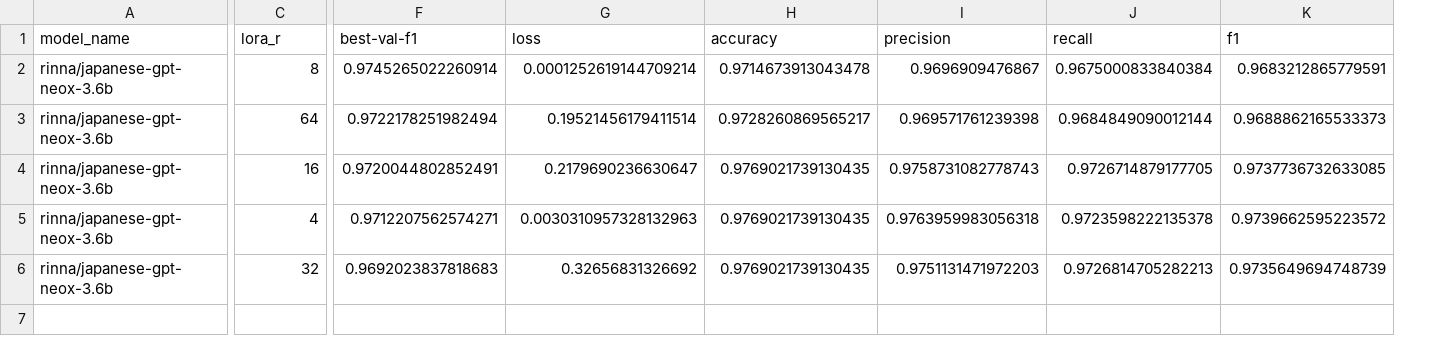
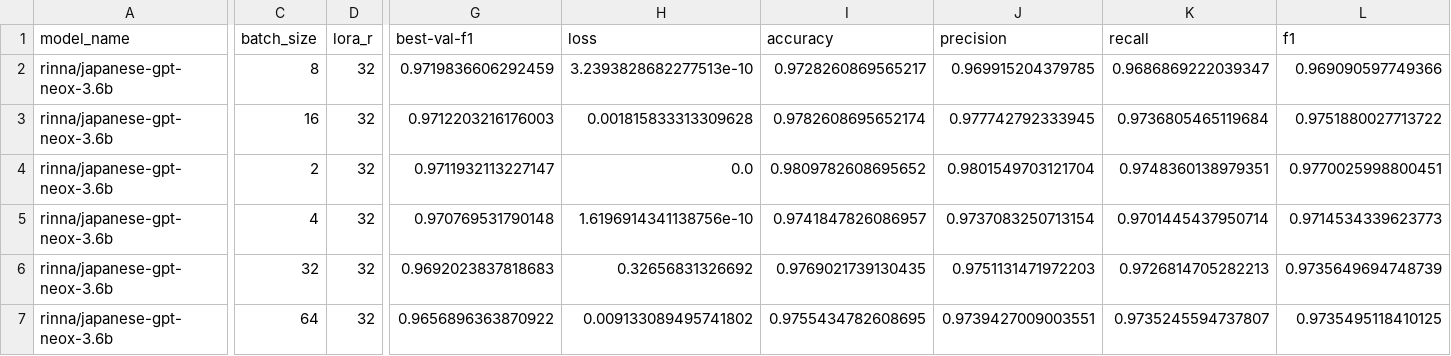
Before and after one commit to hppRC/llm-lora-classification, a CSV file: results/r.csv, drawn as a sheet; only a part is shown, gaps mark what is left out; removed rows and columns are numbered as before the commit, all else as after; rows hold the shown columns only; the diff covers the shown part only; the diff names each change by its address in the sheet, - before the commit and + after, or states it on an @@ line.

```diff
--- a/results/r.csv
+++ b/results/r.csv
+column D (lora_r), rows 2-3: 32 | 32; rows 5-6: 32 | 32
-C1: lora_r
+C1: batch_size
-G2 (best-val-f1): 0.9745265022260914
+G2 (best-val-f1): 0.9719836606292459
-H2 (loss): 0.0001252619144709214
+H2 (loss): 3.2393828682277513e-10
-I2 (accuracy): 0.9714673913043478
+I2 (accuracy): 0.9728260869565217
-J2 (precision): 0.9696909476867
+J2 (precision): 0.969915204379785
-K2 (recall): 0.9675000833840384
+K2 (recall): 0.9686869222039347
-L2 (f1): 0.9683212865779591
+L2 (f1): 0.969090597749366
-row 3: rinna/japanese-gpt-neox-3.6b | 64 | 0.9722178251982494 | 0.19521456179411514 | 0.9728260869565217 | 0.969571761239398 | 0.9684849090012144 | 0.9688862165533373
-G3 (best-val-f1): 0.9720044802852491
+G3 (best-val-f1): 0.9712203216176003
-H3 (loss): 0.2179690236630647
+H3 (loss): 0.001815833313309628
-I3 (accuracy): 0.9769021739130435
+I3 (accuracy): 0.9782608695652174
-J3 (precision): 0.9758731082778743
+J3 (precision): 0.977742792333945
-K3 (recall): 0.9726714879177705
+K3 (recall): 0.9736805465119684
-L3 (f1): 0.9737736732633085
+L3 (f1): 0.9751880027713722
+row 4: rinna/japanese-gpt-neox-3.6b | 2 | 32 | 0.9711932113227147 | 0.0 | 0.9809782608695652 | 0.9801549703121704 | 0.9748360138979351 | 0.9770025998800451
-G5 (best-val-f1): 0.9712207562574271
+G5 (best-val-f1): 0.970769531790148
-H5 (loss): 0.0030310957328132963
+H5 (loss): 1.6196914341138756e-10
-I5 (accuracy): 0.9769021739130435
+I5 (accuracy): 0.9741847826086957
-J5 (precision): 0.9763959983056318
+J5 (precision): 0.9737083250713154
-K5 (recall): 0.9723598222135378
+K5 (recall): 0.9701445437950714
-L5 (f1): 0.9739662595223572
+L5 (f1): 0.9714534339623773
+row 7: rinna/japanese-gpt-neox-3.6b | 64 | 32 | 0.9656896363870922 | 0.009133089495741802 | 0.9755434782608695 | 0.9739427009003551 | 0.9735245594737807 | 0.9735495118410125
```
Also changed, not shown: 4 edited cells elsewhere in this file, results/all.csv, results/best.csv, 5 other files.
